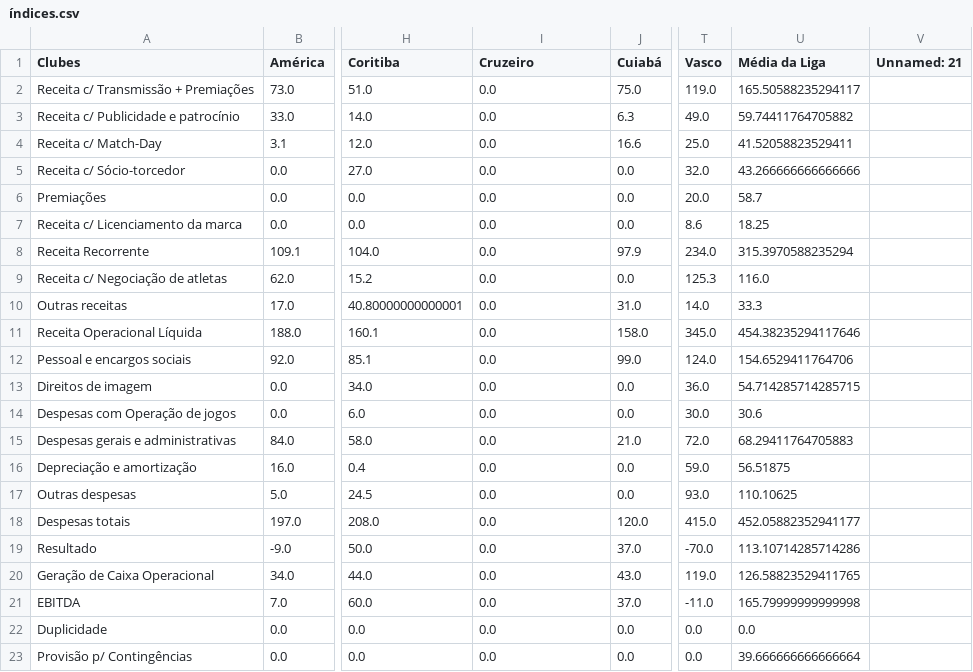
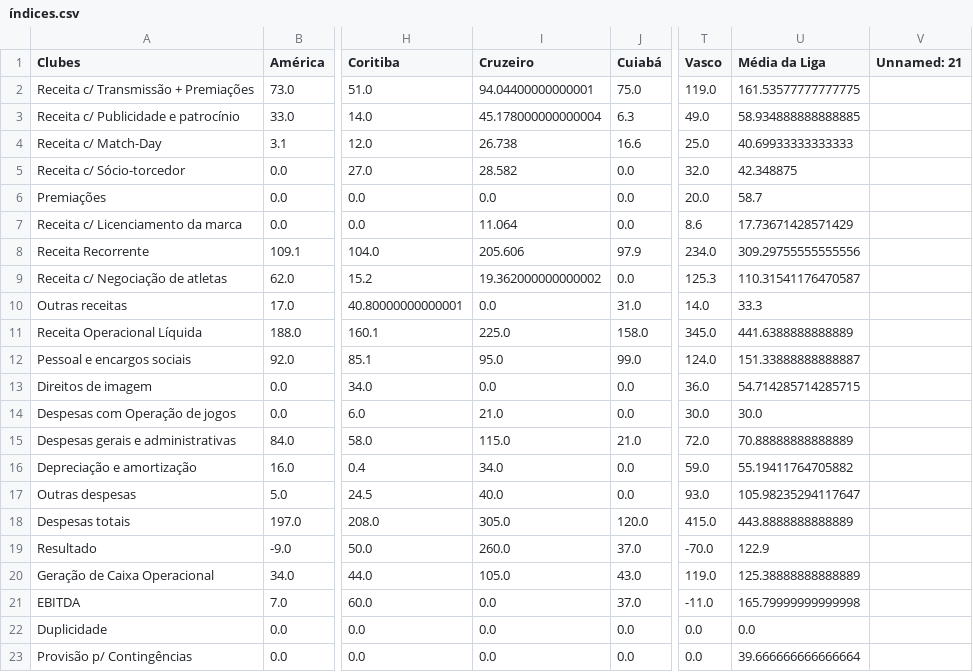
Before and after one commit to JAmerico1898/Financials, a CSV file: índices.csv, drawn as a sheet; only a part is shown, gaps mark what is left out; the diff covers the shown part only; the diff names each change by its address in the sheet, - before the commit and + after, or states it on an @@ line.

```diff
--- a/índices.csv
+++ b/índices.csv
-I2 (Cruzeiro): 0.0
+I2 (Cruzeiro): 94.04400000000001
-U2 (Média da Liga): 165.50588235294117
+U2 (Média da Liga): 161.53577777777775
-I3 (Cruzeiro): 0.0
+I3 (Cruzeiro): 45.178000000000004
-U3 (Média da Liga): 59.74411764705882
+U3 (Média da Liga): 58.934888888888885
-I4 (Cruzeiro): 0.0
+I4 (Cruzeiro): 26.738
-U4 (Média da Liga): 41.52058823529411
+U4 (Média da Liga): 40.69933333333333
-I5 (Cruzeiro): 0.0
+I5 (Cruzeiro): 28.582
-U5 (Média da Liga): 43.266666666666666
+U5 (Média da Liga): 42.348875
-I7 (Cruzeiro): 0.0
+I7 (Cruzeiro): 11.064
-U7 (Média da Liga): 18.25
+U7 (Média da Liga): 17.73671428571429
-I8 (Cruzeiro): 0.0
+I8 (Cruzeiro): 205.606
-U8 (Média da Liga): 315.3970588235294
+U8 (Média da Liga): 309.29755555555556
-I9 (Cruzeiro): 0.0
+I9 (Cruzeiro): 19.362000000000002
-U9 (Média da Liga): 116.0
+U9 (Média da Liga): 110.31541176470587
-I11 (Cruzeiro): 0.0
+I11 (Cruzeiro): 225.0
-U11 (Média da Liga): 454.38235294117646
+U11 (Média da Liga): 441.6388888888889
-I12 (Cruzeiro): 0.0
+I12 (Cruzeiro): 95.0
-U12 (Média da Liga): 154.6529411764706
+U12 (Média da Liga): 151.33888888888887
-I14 (Cruzeiro): 0.0
+I14 (Cruzeiro): 21.0
-U14 (Média da Liga): 30.6
+U14 (Média da Liga): 30.0
-I15 (Cruzeiro): 0.0
+I15 (Cruzeiro): 115.0
-U15 (Média da Liga): 68.29411764705883
+U15 (Média da Liga): 70.88888888888889
-I16 (Cruzeiro): 0.0
+I16 (Cruzeiro): 34.0
-U16 (Média da Liga): 56.51875
+U16 (Média da Liga): 55.19411764705882
-I17 (Cruzeiro): 0.0
+I17 (Cruzeiro): 40.0
-U17 (Média da Liga): 110.10625
+U17 (Média da Liga): 105.98235294117647
-I18 (Cruzeiro): 0.0
+I18 (Cruzeiro): 305.0
-U18 (Média da Liga): 452.05882352941177
+U18 (Média da Liga): 443.8888888888889
-I19 (Cruzeiro): 0.0
+I19 (Cruzeiro): 260.0
-U19 (Média da Liga): 113.10714285714286
+U19 (Média da Liga): 122.9
-I20 (Cruzeiro): 0.0
+I20 (Cruzeiro): 105.0
-U20 (Média da Liga): 126.58823529411765
+U20 (Média da Liga): 125.38888888888889
```
Also changed, not shown: 25 edited cells elsewhere in this file, Painel_Cte (2).csv, caixa.csv, 2 other files.
